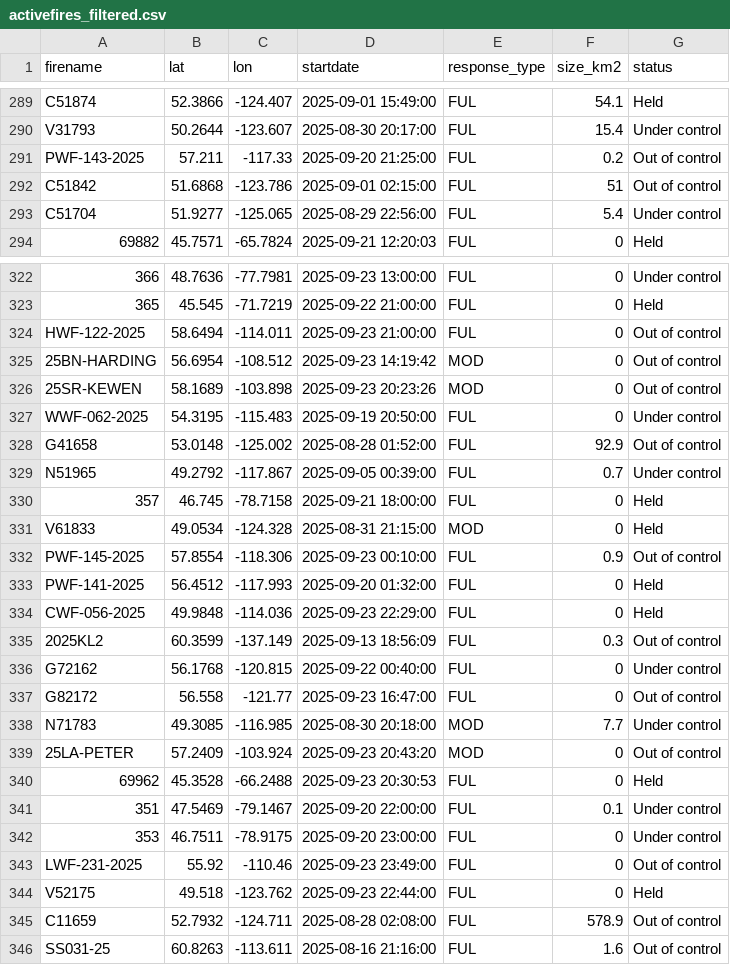
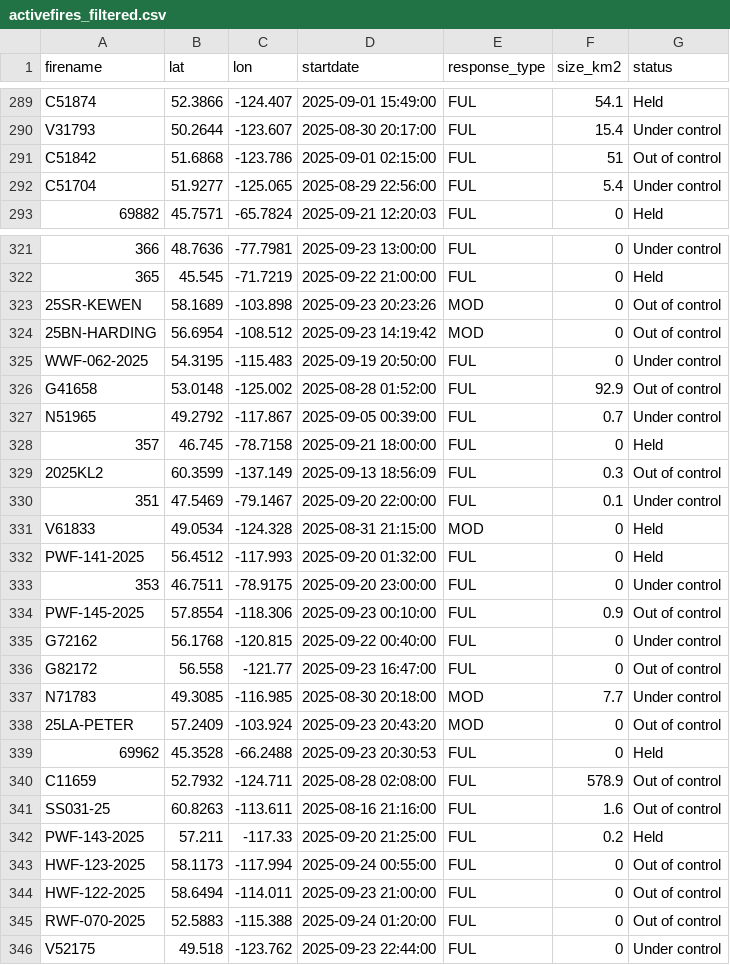
Before and after one commit to vs-postmedia/nat-fire-db-scraper, a CSV file: data/activefires_filtered.csv, drawn as a sheet; only a part is shown, gaps mark what is left out; the diff covers the shown part only.

```diff
--- a/data/activefires_filtered.csv
+++ b/data/activefires_filtered.csv
@@ -290,3 +290,2 @@
  V31793, 50.2644, -123.607, 2025-08-30 20:17:00, FUL,15.4,Under control
- PWF-143-2025, 57.211, -117.33, 2025-09-20 21:25:00, FUL,0.2,Out of control
  C51842, 51.6868, -123.786, 2025-09-01 02:15:00, FUL,51,Out of control
@@ -323,5 +322,4 @@
  365, 45.545, -71.7219, 2025-09-22 21:00:00, FUL,0,Held
- HWF-122-2025, 58.6494, -114.011, 2025-09-23 21:00:00, FUL,0,Out of control
+ 25SR-KEWEN, 58.1689, -103.898, 2025-09-23 20:23:26, MOD,0,Out of control
  25BN-HARDING, 56.6954, -108.512, 2025-09-23 14:19:42, MOD,0,Out of control
- 25SR-KEWEN, 58.1689, -103.898, 2025-09-23 20:23:26, MOD,0,Out of control
  WWF-062-2025, 54.3195, -115.483, 2025-09-19 20:50:00, FUL,0,Under control
@@ -330,7 +328,8 @@
  357, 46.745, -78.7158, 2025-09-21 18:00:00, FUL,0,Held
+ 2025KL2, 60.3599, -137.149, 2025-09-13 18:56:09, FUL,0.3,Out of control
+ 351, 47.5469, -79.1467, 2025-09-20 22:00:00, FUL,0.1,Under control
  V61833, 49.0534, -124.328, 2025-08-31 21:15:00, MOD,0,Held
+ PWF-141-2025, 56.4512, -117.993, 2025-09-20 01:32:00, FUL,0,Held
+ 353, 46.7511, -78.9175, 2025-09-20 23:00:00, FUL,0,Under control
  PWF-145-2025, 57.8554, -118.306, 2025-09-23 00:10:00, FUL,0.9,Out of control
- PWF-141-2025, 56.4512, -117.993, 2025-09-20 01:32:00, FUL,0,Held
- CWF-056-2025, 49.9848, -114.036, 2025-09-23 22:29:00, FUL,0,Held
- 2025KL2, 60.3599, -137.149, 2025-09-13 18:56:09, FUL,0.3,Out of control
  G72162, 56.1768, -120.815, 2025-09-22 00:40:00, FUL,0,Under control
@@ -340,7 +339,8 @@
  69962, 45.3528, -66.2488, 2025-09-23 20:30:53, FUL,0,Held
- 351, 47.5469, -79.1467, 2025-09-20 22:00:00, FUL,0.1,Under control
- 353, 46.7511, -78.9175, 2025-09-20 23:00:00, FUL,0,Under control
- LWF-231-2025, 55.92, -110.46, 2025-09-23 23:49:00, FUL,0,Out of control
- V52175, 49.518, -123.762, 2025-09-23 22:44:00, FUL,0,Held
  C11659, 52.7932, -124.711, 2025-08-28 02:08:00, FUL,578.9,Out of control
  SS031-25, 60.8263, -113.611, 2025-08-16 21:16:00, FUL,1.6,Out of control
+ PWF-143-2025, 57.211, -117.33, 2025-09-20 21:25:00, FUL,0.2,Held
+ HWF-123-2025, 58.1173, -117.994, 2025-09-24 00:55:00, FUL,0,Out of control
+ HWF-122-2025, 58.6494, -114.011, 2025-09-23 21:00:00, FUL,0,Out of control
+ RWF-070-2025, 52.5883, -115.388, 2025-09-24 01:20:00, FUL,0,Out of control
+ V52175, 49.518, -123.762, 2025-09-23 22:44:00, FUL,0,Under control
```
Also changed, not shown: 16 moved rows elsewhere in this file.
